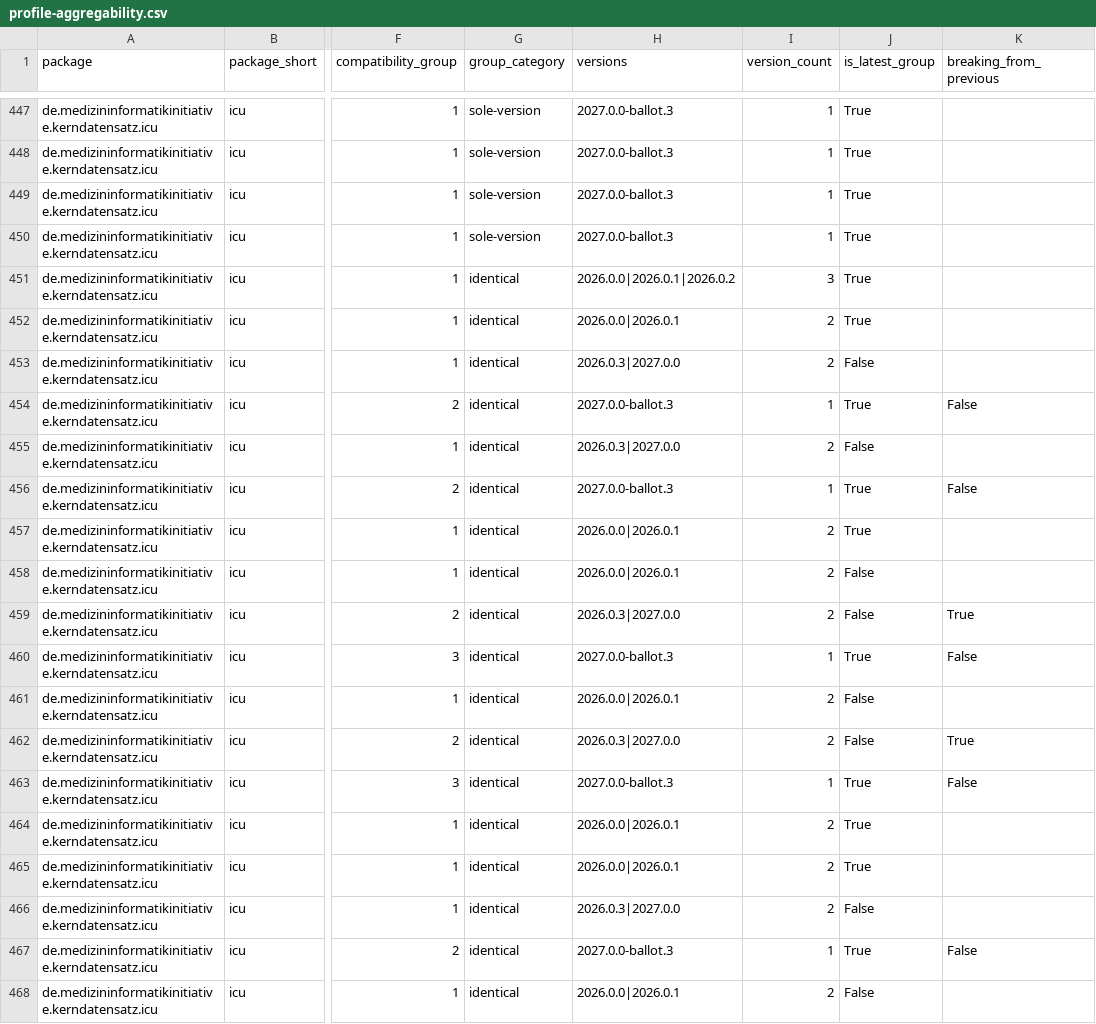
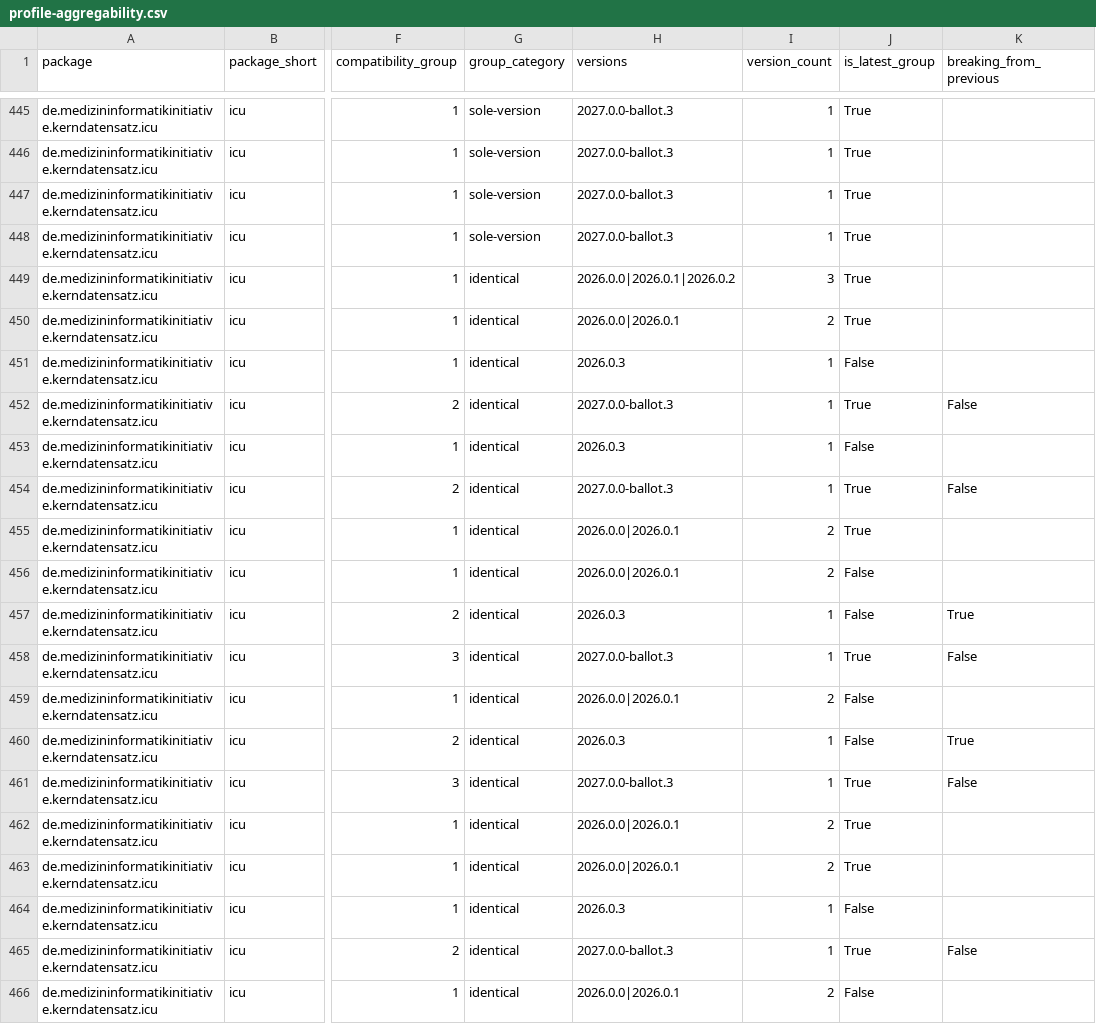
Before and after one commit to medizininformatik-initiative/mii-kerndatensatz-versionhistory, a CSV file: data/profile-aggregability.csv, drawn as a sheet; only a part is shown, gaps mark what is left out; addresses are those after the commit; the diff covers the shown part only; the diff names each change by its address in the sheet, - before the commit and + after, or states it on an @@ line.

```diff
--- a/data/profile-aggregability.csv
+++ b/data/profile-aggregability.csv
-H451 (versions): 2026.0.3|2027.0.0
+H451 (versions): 2026.0.3
-I451 (version_count): 2
+I451 (version_count): 1
-H453 (versions): 2026.0.3|2027.0.0
+H453 (versions): 2026.0.3
-I453 (version_count): 2
+I453 (version_count): 1
-H457 (versions): 2026.0.3|2027.0.0
+H457 (versions): 2026.0.3
-I457 (version_count): 2
+I457 (version_count): 1
-H460 (versions): 2026.0.3|2027.0.0
+H460 (versions): 2026.0.3
-I460 (version_count): 2
+I460 (version_count): 1
-H464 (versions): 2026.0.3|2027.0.0
+H464 (versions): 2026.0.3
-I464 (version_count): 2
+I464 (version_count): 1
```
Also changed, not shown: 2 removed rows and 128 edited cells elsewhere in this file, data/profile-lineage.csv, 8 other files.
